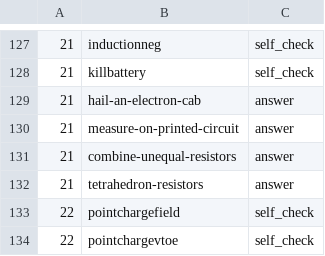
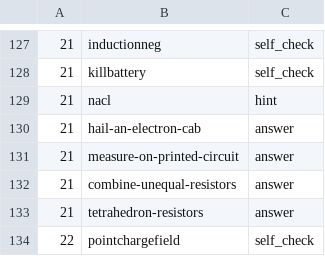
Before and after one commit to bkasel/lm, a CSV file: lm/answers.csv, drawn as a sheet; only a part is shown, gaps mark what is left out; the shorter side is filled out with more unchanged rows; the diff names each change by its address in the sheet, - before the commit and + after, or states it on an @@ line.

```diff
--- a/lm/answers.csv
+++ b/lm/answers.csv
+row 129: 21 | nacl | hint
```
Also changed, not shown: 7 other files.
